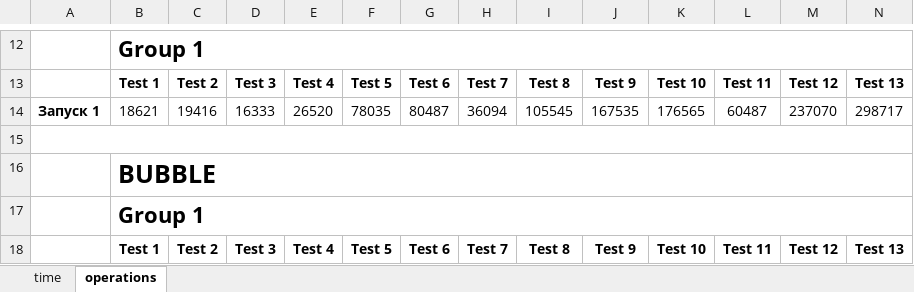
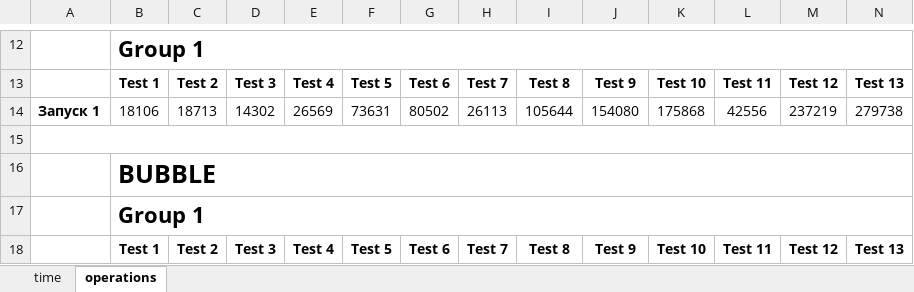
Before and after one commit to TTPO100AJIEX/algorithms, an Excel workbook: BaAA/CHW1/report/mac/raw.xlsx, sheet operations, drawn as a sheet; only a part is shown, gaps mark what is left out; values as stored, in another font and other column widths than the file's, no borders; removed rows and columns are numbered as before the commit, all else as after; rows hold the shown columns only; the diff names each change by its address in the sheet, - before the commit and + after, or states it on an @@ line.

```diff
--- a/BaAA/CHW1/report/mac/raw.xlsx (sheet operations)
+++ b/BaAA/CHW1/report/mac/raw.xlsx (sheet operations)
-row 14: Запуск 1 | 18621 | 19416 | 16333 | 26520 | 78035 | 80487 | 36094 | 105545 | 167535 | 176565 | 60487 | 237070 | 298717
+row 14: Запуск 1 | 18106 | 18713 | 14302 | 26569 | 73631 | 80502 | 26113 | 105644 | 154080 | 175868 | 42556 | 237219 | 279738
```
Also changed, not shown: sheet time, BaAA/CHW1/report/mac/results.xlsx, BaAA/CHW1/report/wsl/raw.xlsx, 43 other files.
